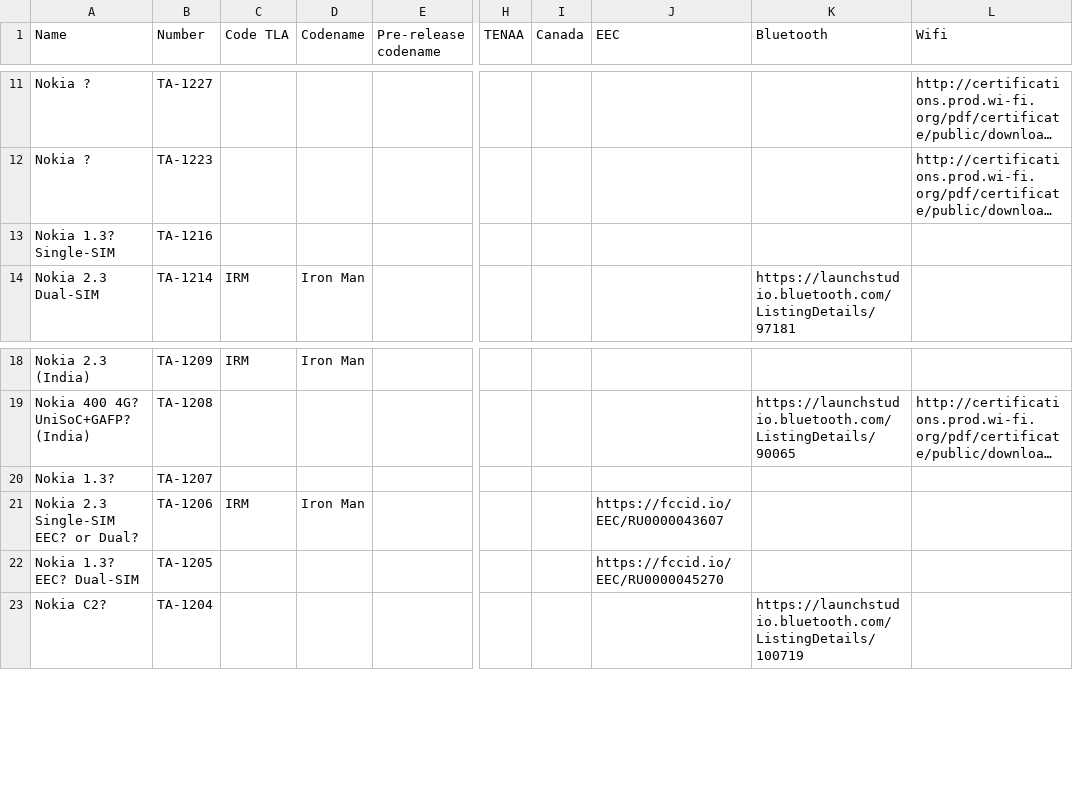
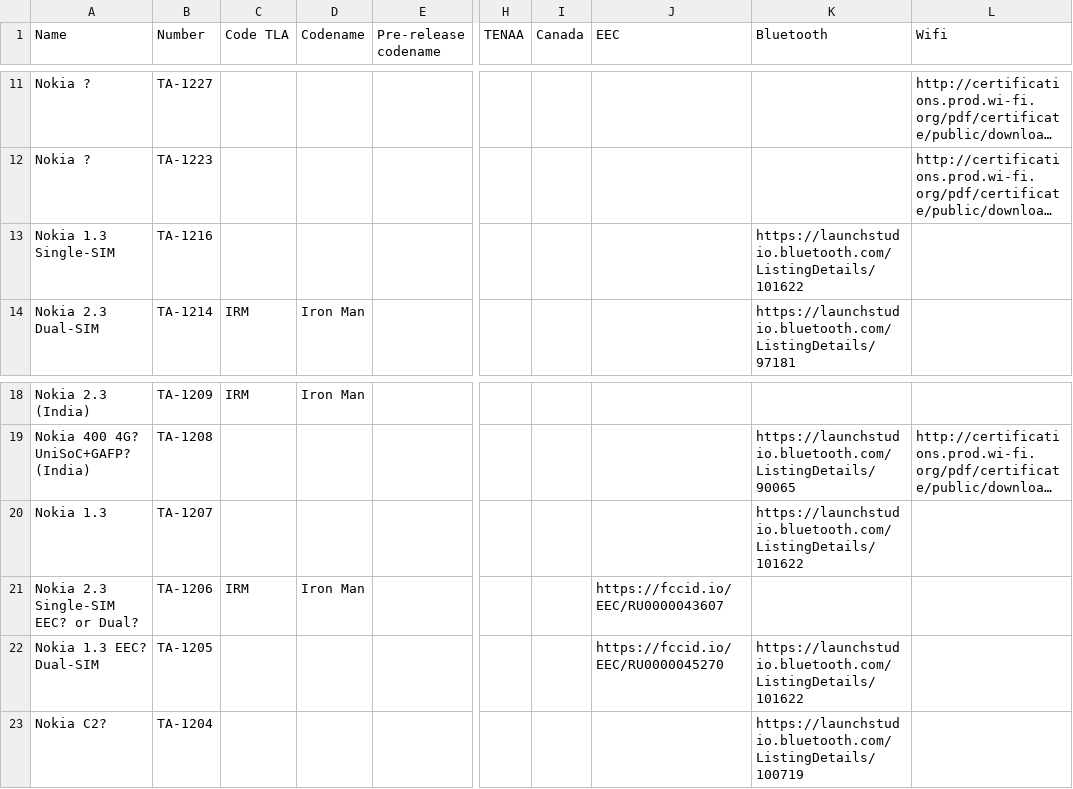
Before and after one commit to madb1lly/HMD-Nokia-phones-data, a CSV file: Nokia phones and codenames.csv, drawn as a sheet; only a part is shown, gaps mark what is left out; long unchanged cells end in …; the diff names each change by its address in the sheet, - before the commit and + after, or states it on an @@ line.

Commit message:
Add Bluetooth listing for 1.3, confirm TA- numbers

```diff
--- a/Nokia phones and codenames.csv
+++ b/Nokia phones and codenames.csv
-A13 (Name): Nokia 1.3? Single-SIM
+A13 (Name): Nokia 1.3 Single-SIM
-K13 (Bluetooth): (empty)
+K13 (Bluetooth): https://launchstudio.bluetooth.com/ListingDetails/101622
-A20 (Name): Nokia 1.3?
+A20 (Name): Nokia 1.3
-K20 (Bluetooth): (empty)
+K20 (Bluetooth): https://launchstudio.bluetooth.com/ListingDetails/101622
-A22 (Name): Nokia 1.3? EEC? Dual-SIM
+A22 (Name): Nokia 1.3 EEC? Dual-SIM
-K22 (Bluetooth): (empty)
+K22 (Bluetooth): https://launchstudio.bluetooth.com/ListingDetails/101622
```
